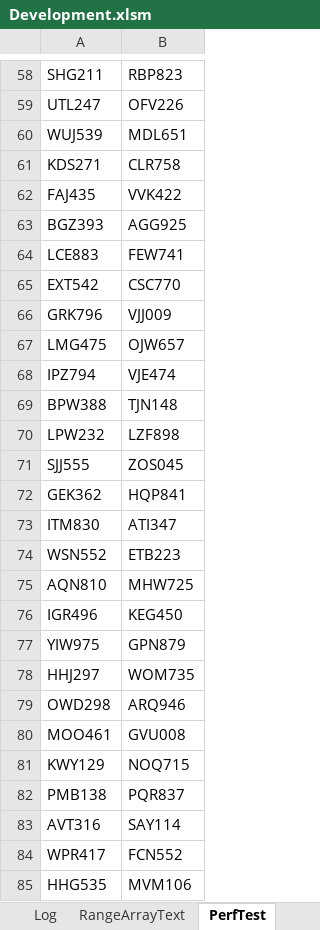
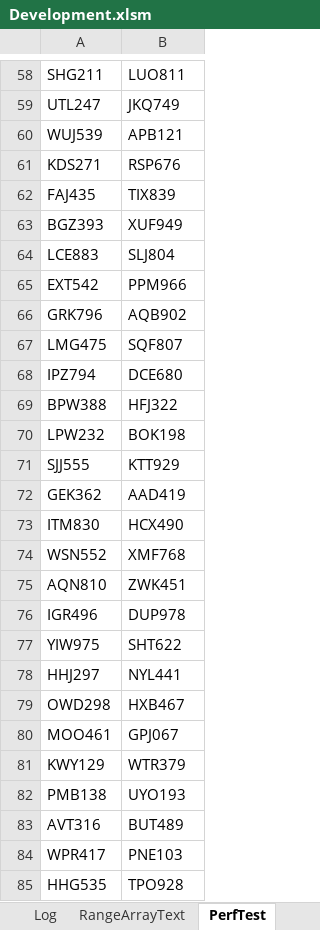
Before and after one commit to ceybers/excel-table-transfer, an Excel workbook: Development.xlsm, sheet PerfTest, drawn as a sheet; only a part is shown, gaps mark what is left out; values as stored, in another font and other column widths than the file's, no borders; table styles not drawn; the diff covers the shown part only; the diff names each change by its address in the sheet, - before the commit and + after, or states it on an @@ line.

```diff
--- a/Development.xlsm (sheet PerfTest)
+++ b/Development.xlsm (sheet PerfTest)
-B58: RBP823
+B58: LUO811
-B59: OFV226
+B59: JKQ749
-B60: MDL651
+B60: APB121
-B61: CLR758
+B61: RSP676
-B62: VVK422
+B62: TIX839
-B63: AGG925
+B63: XUF949
-B64: FEW741
+B64: SLJ804
-B65: CSC770
+B65: PPM966
-B66: VJJ009
+B66: AQB902
-B67: OJW657
+B67: SQF807
-B68: VJE474
+B68: DCE680
-B69: TJN148
+B69: HFJ322
-B70: LZF898
+B70: BOK198
-B71: ZOS045
+B71: KTT929
-B72: HQP841
+B72: AAD419
-B73: ATI347
+B73: HCX490
-B74: ETB223
+B74: XMF768
-B75: MHW725
+B75: ZWK451
-B76: KEG450
+B76: DUP978
-B77: GPN879
+B77: SHT622
-B78: WOM735
+B78: NYL441
-B79: ARQ946
+B79: HXB467
-B80: GVU008
+B80: GPJ067
-B81: NOQ715
+B81: WTR379
-B82: PQR837
+B82: UYO193
-B83: SAY114
+B83: BUT489
-B84: FCN552
+B84: PNE103
-B85: MVM106
+B85: TPO928
```
Also changed, not shown: 973 edited cells elsewhere in this sheet, sheet Sheet1, 8 other files.
